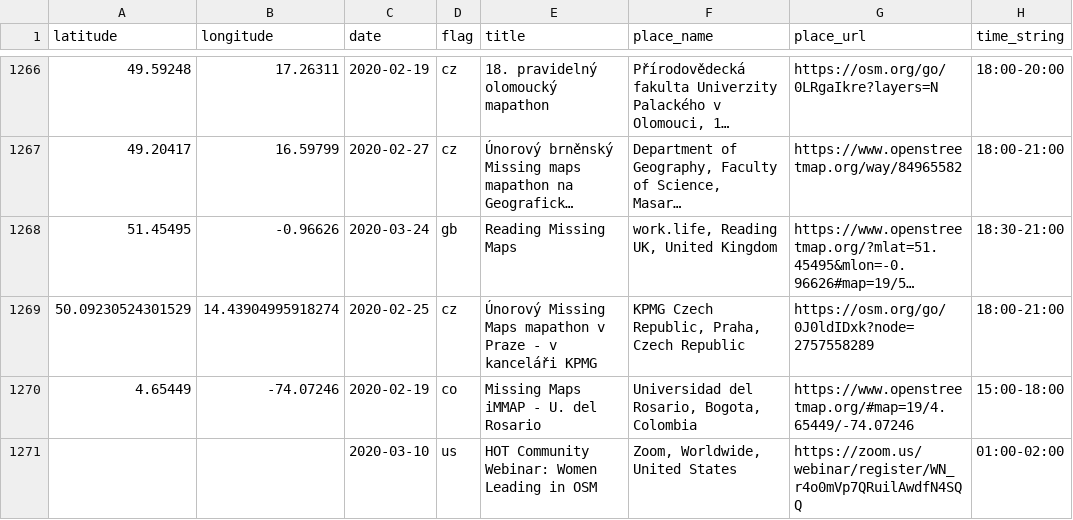
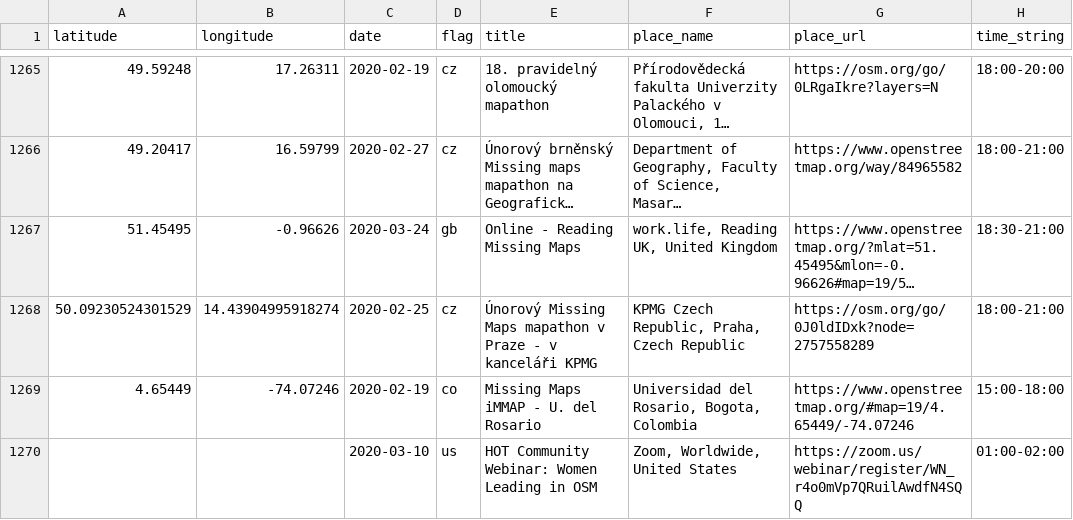
Before and after one commit to MissingMaps/events, a CSV file: events.csv, drawn as a sheet; only a part is shown, gaps mark what is left out; long unchanged cells end in …; addresses are those after the commit; the diff covers the shown part only; the diff names each change by its address in the sheet, - before the commit and + after, or states it on an @@ line.

```diff
--- a/events.csv
+++ b/events.csv
-E1267 (title): Reading Missing Maps
+E1267 (title): Online - Reading Missing Maps
```
Also changed, not shown: 9 removed rows and 4 edited cells elsewhere in this file.
